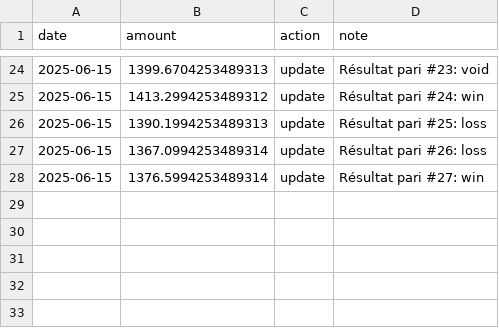
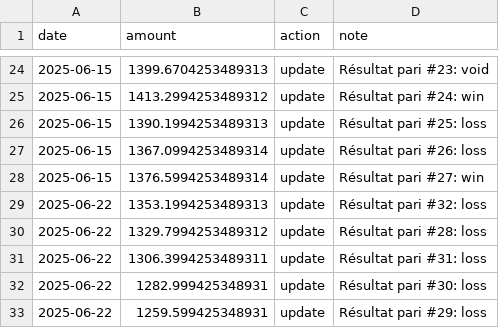
Before and after one commit to narvall018/ufc_predictor, a CSV file: bets/bankroll.csv, drawn as a sheet; only a part is shown, gaps mark what is left out; the diff names each change by its address in the sheet, - before the commit and + after, or states it on an @@ line.

Commit message:
Closes open bets and updates bankroll UFC BAKU
Closes the remaining open bets from the UFC Fight Night event, recording the losses.
Updates the bankroll accordingly to reflect these losses.

```diff
--- a/bets/bankroll.csv
+++ b/bets/bankroll.csv
+row 29: 2025-06-22 | 1353.1994253489313 | update | Résultat pari #32: loss
+row 30: 2025-06-22 | 1329.7994253489312 | update | Résultat pari #28: loss
+row 31: 2025-06-22 | 1306.3994253489311 | update | Résultat pari #31: loss
+row 32: 2025-06-22 | 1282.999425348931 | update | Résultat pari #30: loss
+row 33: 2025-06-22 | 1259.599425348931 | update | Résultat pari #29: loss
```
Also changed, not shown: bets/bets.csv.
